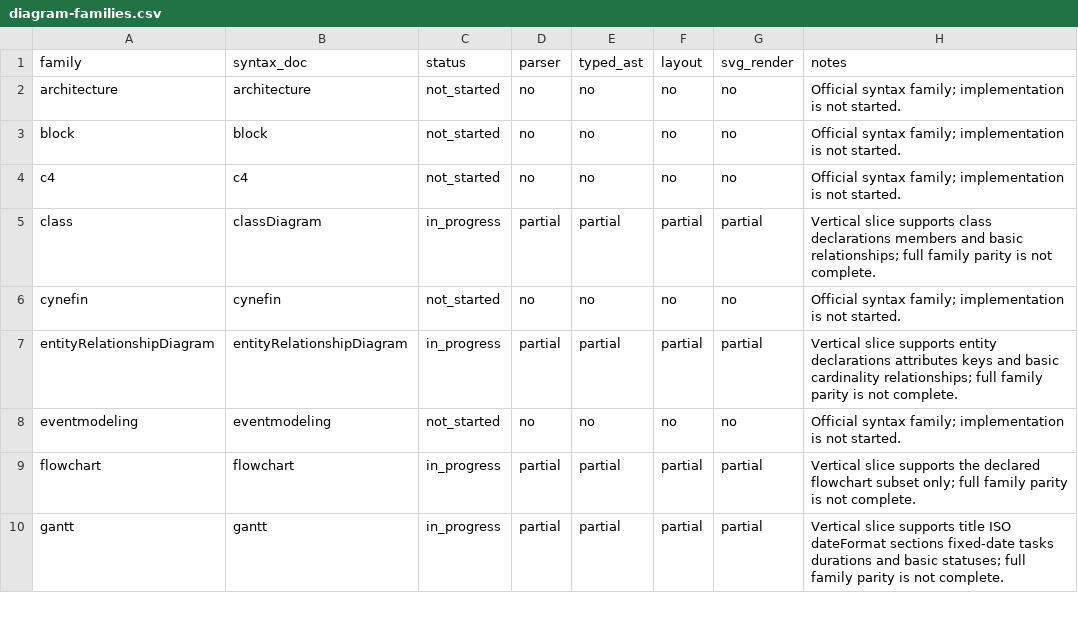
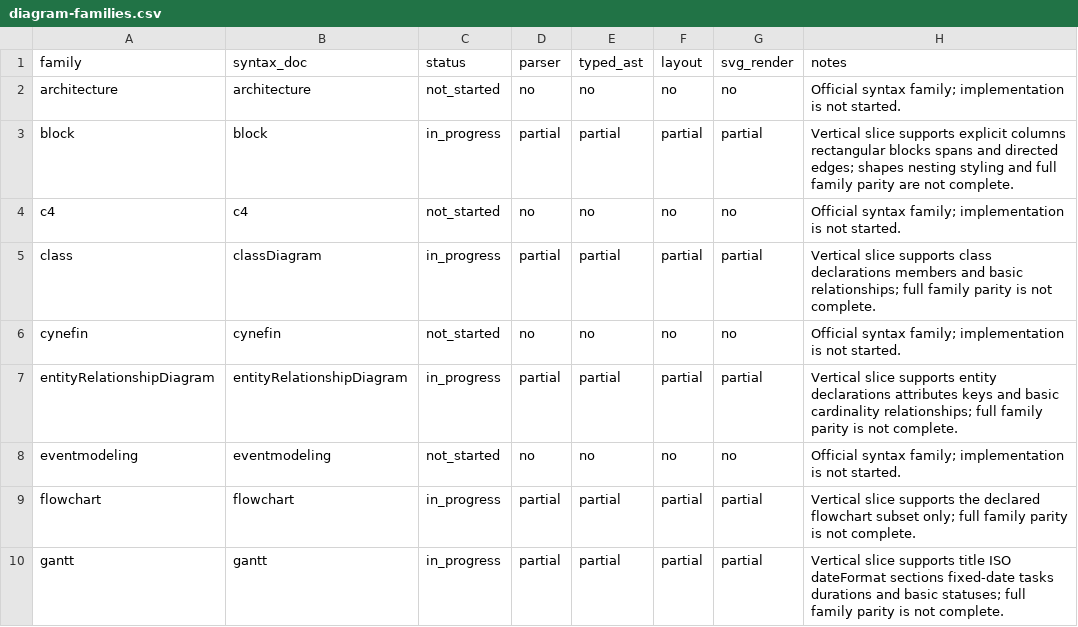
Before and after one commit to botiverse/mermaid-native, a CSV file: compatibility/diagram-families.csv, drawn as a sheet; only a part is shown.

Commit message:
feat(parser): add block diagram slice (#26)
Signed-off-by: Mahua <mahua@mail.build>
Co-authored-by: Mahua <mahua@mail.build>

```diff
--- a/compatibility/diagram-families.csv
+++ b/compatibility/diagram-families.csv
@@ -2,3 +2,3 @@ family,syntax_doc,status,parser,typed_ast,layout,svg_render,notes
 architecture,architecture,not_started,no,no,no,no,Official syntax family; implementation is not started.
-block,block,not_started,no,no,no,no,Official syntax family; implementation is not started.
+block,block,in_progress,partial,partial,partial,partial,Vertical slice supports explicit columns rectangular blocks spans and directed edges; shapes nesting styling and full family parity are not complete.
 c4,c4,not_started,no,no,no,no,Official syntax family; implementation is not started.
```
Also changed, not shown: 8 other files.
